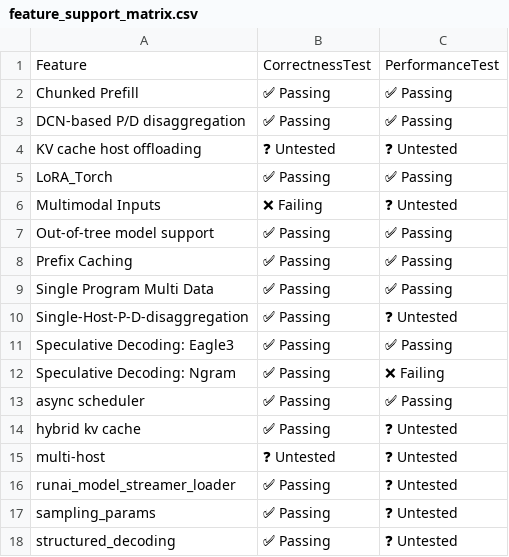
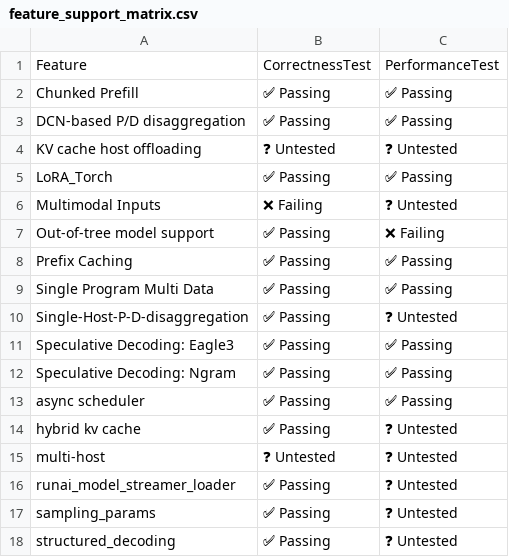
Before and after one commit to j-luwierski/vllm-tpu-inference-qwen4exp-mtp, a CSV file: tpu-interface/support_matrices/nightly/v6e/default/feature_support_matrix.csv, drawn as a sheet.

```diff
--- a/tpu-interface/support_matrices/nightly/v6e/default/feature_support_matrix.csv
+++ b/tpu-interface/support_matrices/nightly/v6e/default/feature_support_matrix.csv
@@ -6,3 +6,3 @@ Feature,CorrectnessTest,PerformanceTest
 "Multimodal Inputs",❌ Failing,❓ Untested
-"Out-of-tree model support",✅ Passing,✅ Passing
+"Out-of-tree model support",✅ Passing,❌ Failing
 "Prefix Caching",✅ Passing,✅ Passing
@@ -11,3 +11,3 @@ Feature,CorrectnessTest,PerformanceTest
 "Speculative Decoding: Eagle3",✅ Passing,✅ Passing
-"Speculative Decoding: Ngram",✅ Passing,❌ Failing
+"Speculative Decoding: Ngram",✅ Passing,✅ Passing
 "async scheduler",✅ Passing,✅ Passing
```
Also changed, not shown: tpu-interface/support_matrices/nightly/v6e/default/parallelism_support_matrix.csv, tpu-interface/support_matrices/nightly/v7x/default/model_support_matrix.csv, 1 other file.
